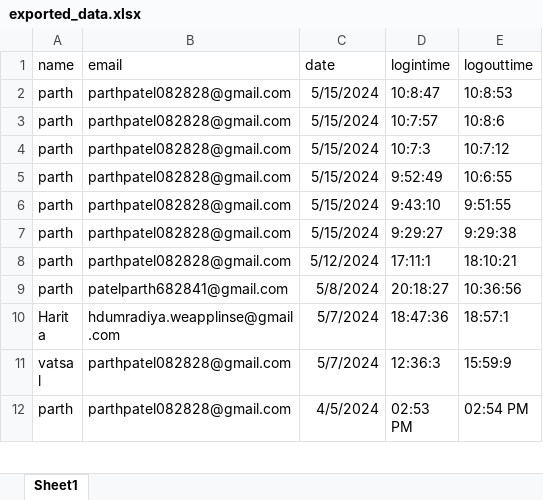
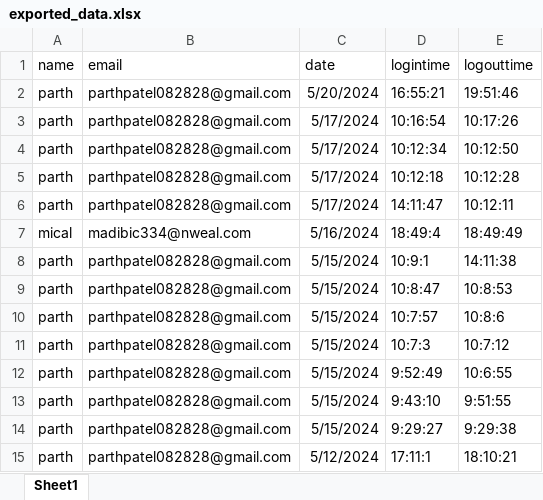
Before and after one commit to parthpatel1902/eKart, an Excel workbook: downloads/exported_data.xlsx, sheet Sheet1, drawn as a sheet; only a part is shown; the shorter side is filled out with more unchanged rows; values as stored, in another font and other column widths than the file's, no borders; the diff names each change by its address in the sheet, - before the commit and + after, or states it on an @@ line.

```diff
--- a/downloads/exported_data.xlsx (sheet Sheet1)
+++ b/downloads/exported_data.xlsx (sheet Sheet1)
+row 2: parth | parthpatel082828@gmail.com | 5/20/2024 | 16:55:21 | 19:51:46
+row 3: parth | parthpatel082828@gmail.com | 5/17/2024 | 10:16:54 | 10:17:26
+row 4: parth | parthpatel082828@gmail.com | 5/17/2024 | 10:12:34 | 10:12:50
+row 5: parth | parthpatel082828@gmail.com | 5/17/2024 | 10:12:18 | 10:12:28
+row 6: parth | parthpatel082828@gmail.com | 5/17/2024 | 14:11:47 | 10:12:11
+row 7: mical | madibic334@nweal.com | 5/16/2024 | 18:49:4 | 18:49:49
+row 8: parth | parthpatel082828@gmail.com | 5/15/2024 | 10:9:1 | 14:11:38
```
Also changed, not shown: 22 other files.
